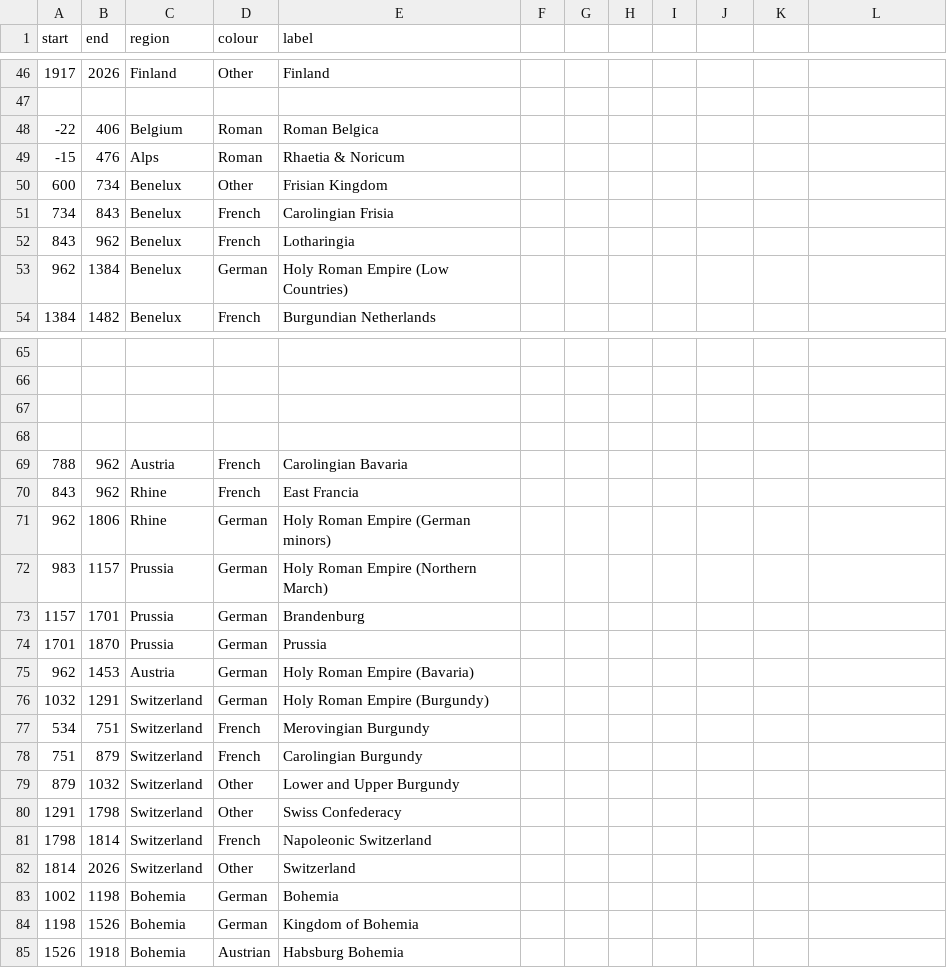
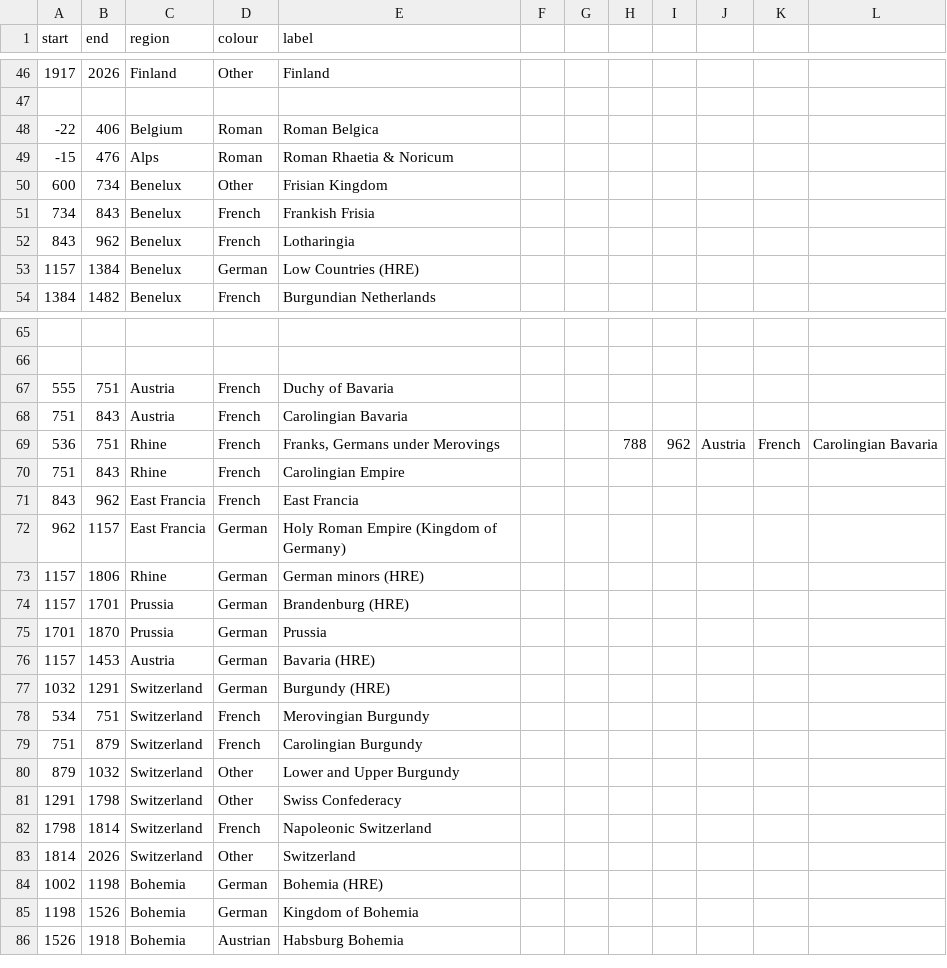
Before and after one commit to AcipenserSturio/mi, a CSV file: public/world/periods.csv, drawn as a sheet; only a part is shown, gaps mark what is left out; removed rows and columns are numbered as before the commit, all else as after; the diff names each change by its address in the sheet, - before the commit and + after, or states it on an @@ line.

Commit message:
improve germany

```diff
--- a/public/world/periods.csv
+++ b/public/world/periods.csv
-E49 (label): Rhaetia & Noricum
+E49 (label): Roman Rhaetia & Noricum
-E51 (label): Carolingian Frisia
+E51 (label): Frankish Frisia
-A53 (start): 962
+A53 (start): 1157
-E53 (label): Holy Roman Empire (Low Countries)
+E53 (label): Low Countries (HRE)
-row 67: (empty)
+row 67: 555 | 751 | Austria | French | Duchy of Bavaria
-row 68: (empty)
-A68 (start): 788
+A68 (start): 751
-B68 (end): 962
+B68 (end): 843
+row 69: 536 | 751 | Rhine | French | Franks, Germans under Merovings |  |  | 788 | 962 | Austria | French | Carolingian Bavaria
+row 70: 751 | 843 | Rhine | French | Carolingian Empire
-C71:C72 (region): Rhine
+C71:C72 (region): East Francia
-B72 (end): 1806
+B72 (end): 1157
-E72 (label): Holy Roman Empire (German minors)
+E72 (label): Holy Roman Empire (Kingdom of Germany)
-row 72: 983 | 1157 | Prussia | German | Holy Roman Empire (Northern March)
+row 73: 1157 | 1806 | Rhine | German | German minors (HRE)
-E74 (label): Brandenburg
+E74 (label): Brandenburg (HRE)
-A76 (start): 962
+A76 (start): 1157
-E76 (label): Holy Roman Empire (Bavaria)
+E76 (label): Bavaria (HRE)
-E77 (label): Holy Roman Empire (Burgundy)
+E77 (label): Burgundy (HRE)
-E84 (label): Bohemia
+E84 (label): Bohemia (HRE)
```
Also changed, not shown: public/world/subregions.csv, public/world/tracks.csv.
